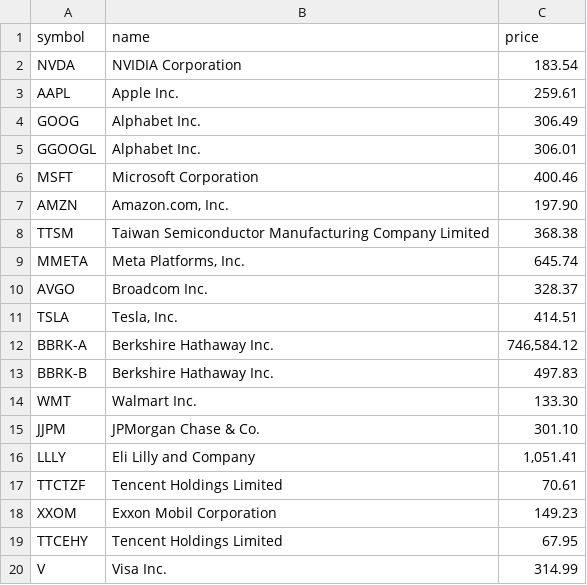
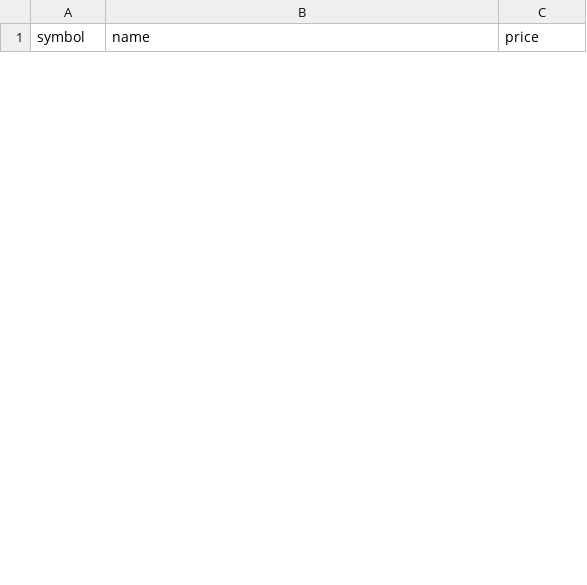
Before and after one commit to willianvmelo/case_verx, a CSV file: equities.csv, drawn as a sheet; only a part is shown; removed rows and columns are numbered as before the commit, all else as after; the diff covers the shown part only; the diff names each change by its address in the sheet, - before the commit and + after, or states it on an @@ line.

```diff
--- a/equities.csv
+++ b/equities.csv
-row 2: NVDA | NVIDIA Corporation | 183.54
-row 3: AAPL | Apple Inc. | 259.61
-row 4: GOOG | Alphabet Inc. | 306.49
-row 5: GGOOGL | Alphabet Inc. | 306.01
-row 6: MSFT | Microsoft Corporation | 400.46
-row 7: AMZN | Amazon.com, Inc. | 197.90
-row 8: TTSM | Taiwan Semiconductor Manufacturing Company Limited | 368.38
-row 9: MMETA | Meta Platforms, Inc. | 645.74
-row 10: AVGO | Broadcom Inc. | 328.37
-row 11: TSLA | Tesla, Inc. | 414.51
-row 12: BBRK-A | Berkshire Hathaway Inc. | 746,584.12
-row 13: BBRK-B | Berkshire Hathaway Inc. | 497.83
-row 14: WMT | Walmart Inc. | 133.30
-row 15: JJPM | JPMorgan Chase & Co. | 301.10
-row 16: LLLY | Eli Lilly and Company | 1,051.41
-row 17: TTCTZF | Tencent Holdings Limited | 70.61
-row 18: XXOM | Exxon Mobil Corporation | 149.23
-row 19: TTCEHY | Tencent Holdings Limited | 67.95
-row 20: V | Visa Inc. | 314.99
```
Also changed, not shown: 25 added rows and 6 removed rows elsewhere in this file, 3 other files.
